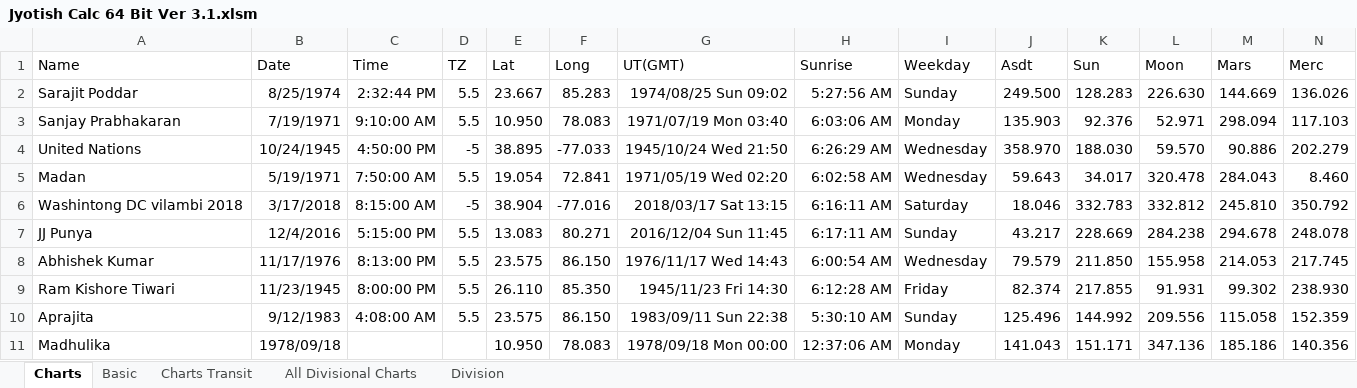
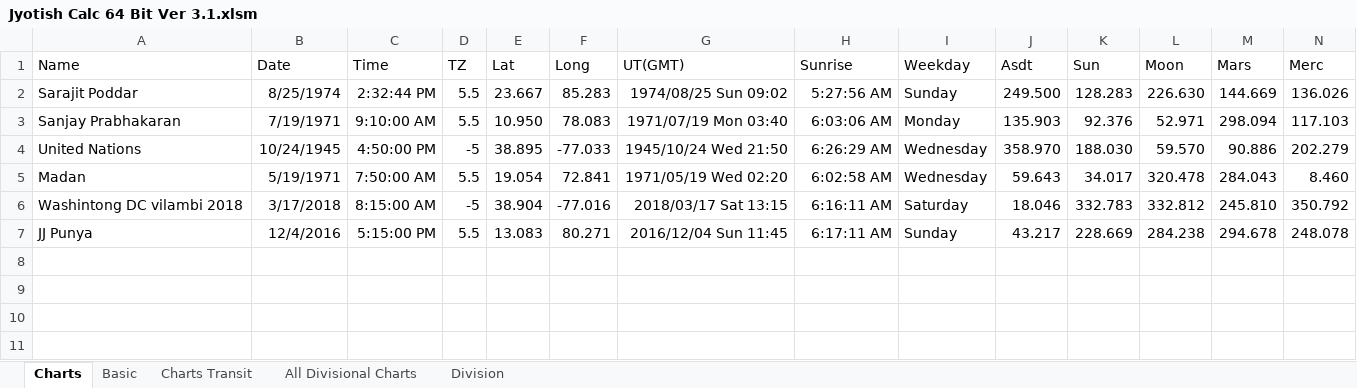
Before and after one commit to abhishek17n/Jyotish, an Excel workbook: Jyotish Calc 64 Bit Ver 3.1.xlsm, sheet Charts, drawn as a sheet; only a part is shown; values as stored, in another font and other column widths than the file's, no borders; table styles not drawn; rows hold the shown columns only; the diff names each change by its address in the sheet, - before the commit and + after, or states it on an @@ line.

```diff
--- a/Jyotish Calc 64 Bit Ver 3.1.xlsm (sheet Charts)
+++ b/Jyotish Calc 64 Bit Ver 3.1.xlsm (sheet Charts)
-row 8: Abhishek Kumar | 11/17/1976 | 8:13:00 PM | 5.5 | 23.575 | 86.150 | 1976/11/17 Wed 14:43 | 6:00:54 AM | Wednesday | 79.579 | 211.850 | 155.958 | 214.053 | 217.745
-row 9: Ram Kishore Tiwari | 11/23/1945 | 8:00:00 PM | 5.5 | 26.110 | 85.350 | 1945/11/23 Fri 14:30 | 6:12:28 AM | Friday | 82.374 | 217.855 | 91.931 | 99.302 | 238.930
-row 10: Aprajita | 9/12/1983 | 4:08:00 AM | 5.5 | 23.575 | 86.150 | 1983/09/11 Sun 22:38 | 5:30:10 AM | Sunday | 125.496 | 144.992 | 209.556 | 115.058 | 152.359
-row 11: Madhulika | 1978/09/18 |  |  | 10.950 | 78.083 | 1978/09/18 Mon 00:00 | 12:37:06 AM | Monday | 141.043 | 151.171 | 347.136 | 185.186 | 140.356
```
Also changed, not shown: sheet Basic, sheet All Divisional Charts, sheet Charts Transit, sheet Division.
